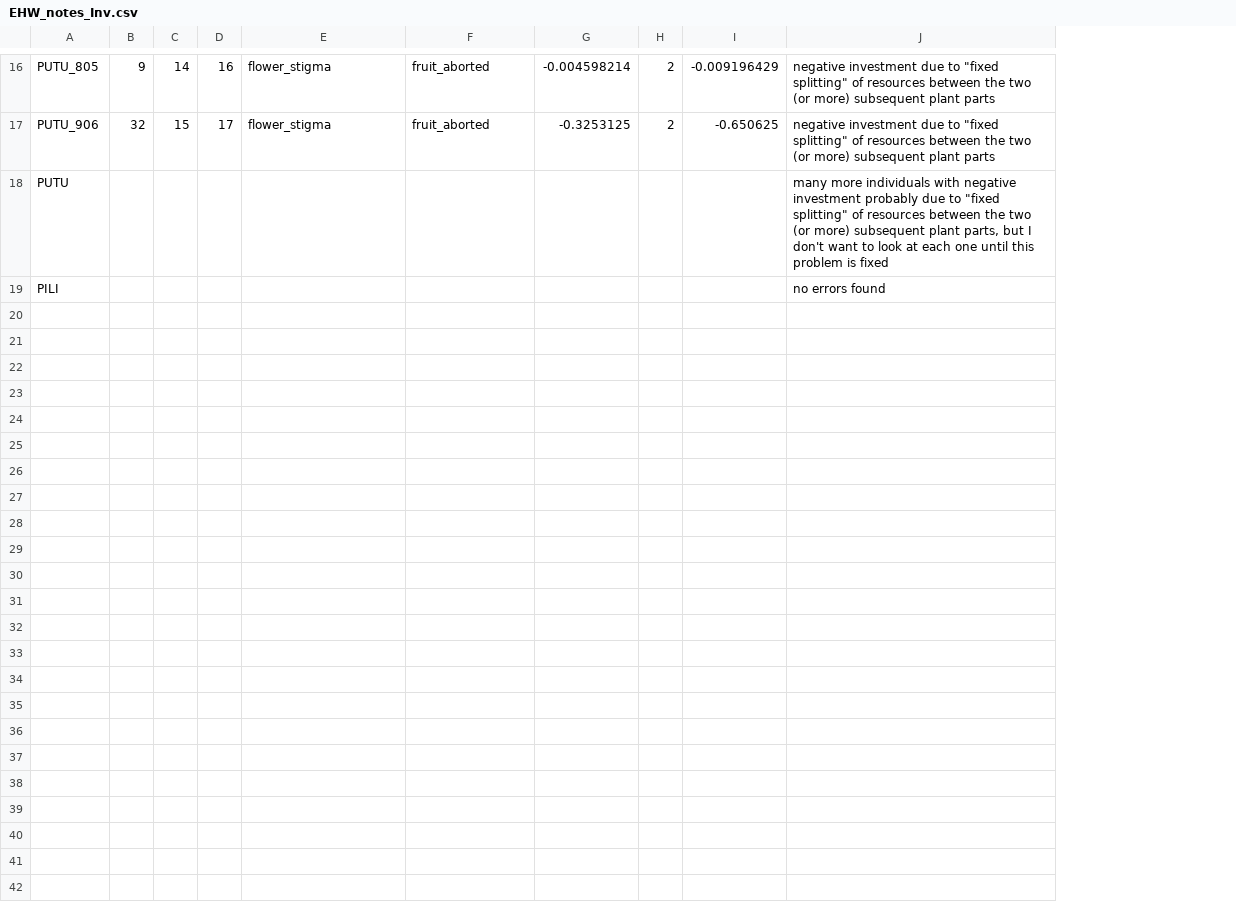
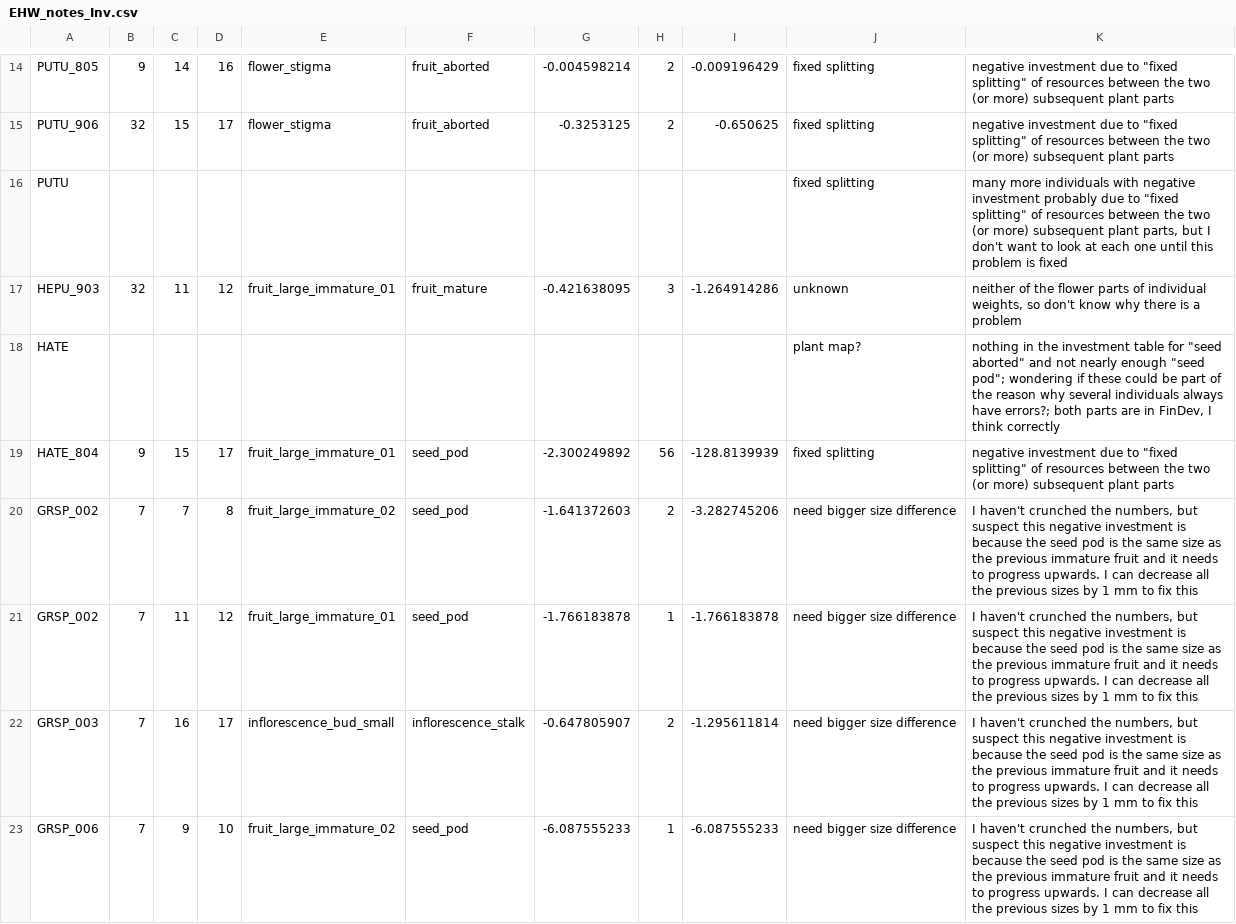
Before and after one commit to dfalster/Reproductive_Allocation_Kuringgai, a CSV file: docs/EHW_notes_Inv.csv, drawn as a sheet; only a part is shown, gaps mark what is left out; the diff covers the shown part only; the diff names each change by its address in the sheet, - before the commit and + after, or states it on an @@ line.

Commit message:
generally finished with all error checking. See various "EHW_notes" files amd the word document "notes on errors" for summary of remaining problems

```diff
--- a/docs/EHW_notes_Inv.csv
+++ b/docs/EHW_notes_Inv.csv
+column J, rows 14-16: all fixed splitting
@@ row 19 moved to row 2: PILI @@
+row 17: HEPU_903 | 32 | 11 | 12 | fruit_large_immature_01 | fruit_mature | -0.421638095 | 3 | -1.264914286 | unknown | neither of the flower parts of individual weights, so don't know why there is a problem
+row 18: HATE |  |  |  |  |  |  |  |  | plant map? | nothing in the investment table for "seed aborted" and not nearly enough "seed pod"; wondering if these could be part of the reason why several individuals always have errors?; both parts are in FinDev, I think correctly
+row 19: HATE_804 | 9 | 15 | 17 | fruit_large_immature_01 | seed_pod | -2.300249892 | 56 | -128.8139939 | fixed splitting | negative investment due to "fixed splitting" of resources between the two (or more) subsequent plant parts
+row 20: GRSP_002 | 7 | 7 | 8 | fruit_large_immature_02 | seed_pod | -1.641372603 | 2 | -3.282745206 | need bigger size difference | I haven't crunched the numbers, but suspect this negative investment is because the seed pod is the same size as the previous immature fruit and it needs to progress upwards. I can decrease all the previous sizes by 1 mm to fix this
+row 21: GRSP_002 | 7 | 11 | 12 | fruit_large_immature_01 | seed_pod | -1.766183878 | 1 | -1.766183878 | need bigger size difference | I haven't crunched the numbers, but suspect this negative investment is because the seed pod is the same size as the previous immature fruit and it needs to progress upwards. I can decrease all the previous sizes by 1 mm to fix this
+row 22: GRSP_003 | 7 | 16 | 17 | inflorescence_bud_small | inflorescence_stalk | -0.647805907 | 2 | -1.295611814 | need bigger size difference | I haven't crunched the numbers, but suspect this negative investment is because the seed pod is the same size as the previous immature fruit and it needs to progress upwards. I can decrease all the previous sizes by 1 mm to fix this
+row 23: GRSP_006 | 7 | 9 | 10 | fruit_large_immature_02 | seed_pod | -6.087555233 | 1 | -6.087555233 | need bigger size difference | I haven't crunched the numbers, but suspect this negative investment is because the seed pod is the same size as the previous immature fruit and it needs to progress upwards. I can decrease all the previous sizes by 1 mm to fix this
```
Also changed, not shown: 8 added rows, 3 removed rows, 1 moved row and 2 edited cells elsewhere in this file, docs/EHW_notes_Error.csv, docs/EHW_notes_Lost.csv, 2 other files.
